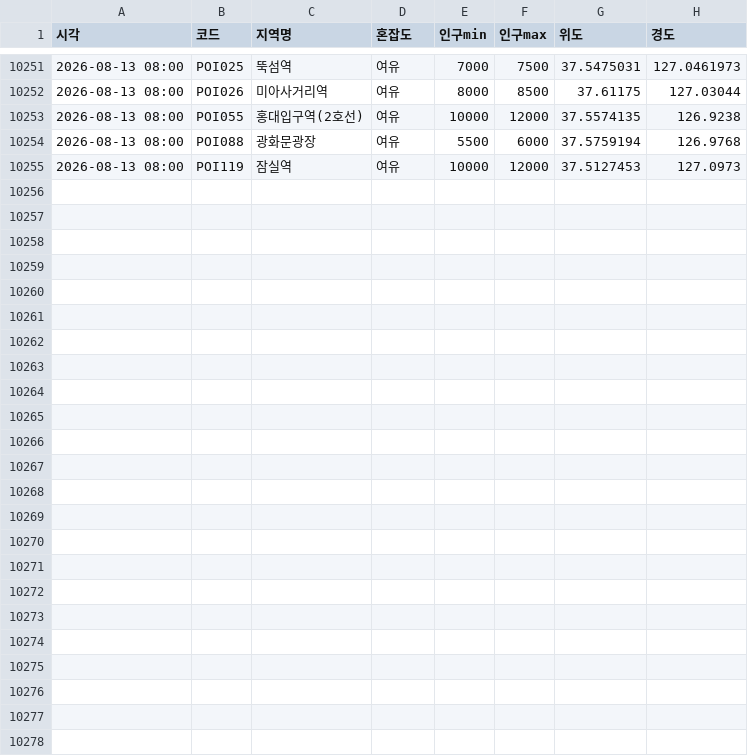
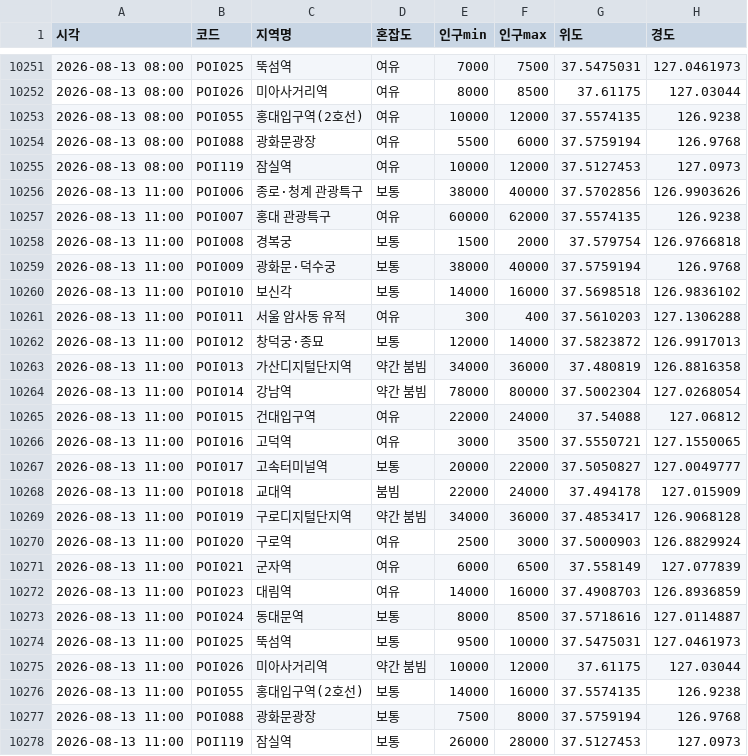
Before and after one commit to greatsong/modudata, a CSV file: data/seoul_congestion_log.csv, drawn as a sheet; only a part is shown, gaps mark what is left out.

```diff
--- a/data/seoul_congestion_log.csv
+++ b/data/seoul_congestion_log.csv
@@ -10255 +10255,24 @@
 2026-08-13 08:00,POI119,잠실역,여유,10000,12000,37.5127453,127.0973
+2026-08-13 11:00,POI006,종로·청계 관광특구,보통,38000,40000,37.5702856,126.9903626
+2026-08-13 11:00,POI007,홍대 관광특구,여유,60000,62000,37.5574135,126.9238
+2026-08-13 11:00,POI008,경복궁,보통,1500,2000,37.579754,126.9766818
+2026-08-13 11:00,POI009,광화문·덕수궁,보통,38000,40000,37.5759194,126.9768
+2026-08-13 11:00,POI010,보신각,보통,14000,16000,37.5698518,126.9836102
+2026-08-13 11:00,POI011,서울 암사동 유적,여유,300,400,37.5610203,127.1306288
+2026-08-13 11:00,POI012,창덕궁·종묘,보통,12000,14000,37.5823872,126.9917013
+2026-08-13 11:00,POI013,가산디지털단지역,약간 붐빔,34000,36000,37.480819,126.8816358
+2026-08-13 11:00,POI014,강남역,약간 붐빔,78000,80000,37.5002304,127.0268054
+2026-08-13 11:00,POI015,건대입구역,여유,22000,24000,37.54088,127.06812
+2026-08-13 11:00,POI016,고덕역,여유,3000,3500,37.5550721,127.1550065
+2026-08-13 11:00,POI017,고속터미널역,보통,20000,22000,37.5050827,127.0049777
+2026-08-13 11:00,POI018,교대역,붐빔,22000,24000,37.494178,127.015909
+2026-08-13 11:00,POI019,구로디지털단지역,약간 붐빔,34000,36000,37.4853417,126.9068128
+2026-08-13 11:00,POI020,구로역,여유,2500,3000,37.5000903,126.8829924
+2026-08-13 11:00,POI021,군자역,여유,6000,6500,37.558149,127.077839
+2026-08-13 11:00,POI023,대림역,여유,14000,16000,37.4908703,126.8936859
+2026-08-13 11:00,POI024,동대문역,보통,8000,8500,37.5718616,127.0114887
+2026-08-13 11:00,POI025,뚝섬역,보통,9500,10000,37.5475031,127.0461973
+2026-08-13 11:00,POI026,미아사거리역,약간 붐빔,10000,12000,37.61175,127.03044
+2026-08-13 11:00,POI055,홍대입구역(2호선),보통,14000,16000,37.5574135,126.9238
+2026-08-13 11:00,POI088,광화문광장,보통,7500,8000,37.5759194,126.9768
+2026-08-13 11:00,POI119,잠실역,보통,26000,28000,37.5127453,127.0973
```
